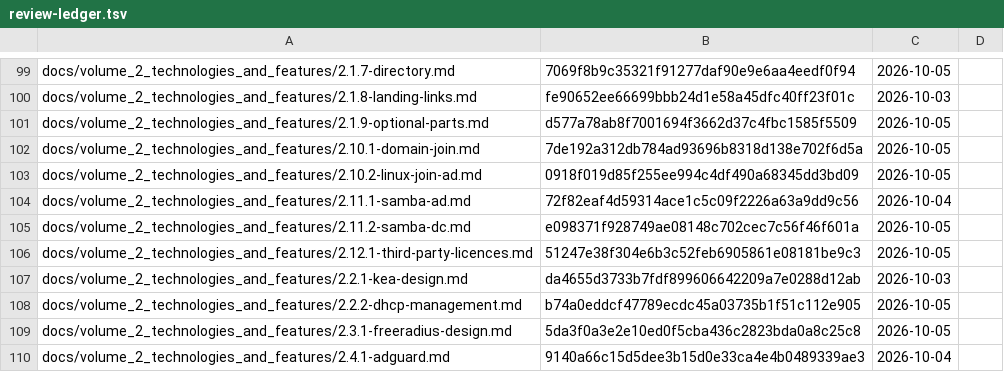
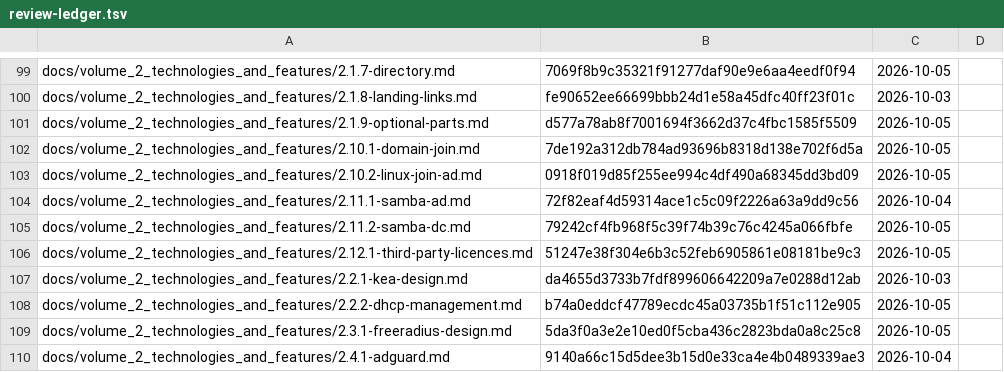
Before and after one commit to archdukejim/open-fabric, a TSV file: docs/volume_5_notes_and_troubleshooting/assets/review-ledger.tsv, drawn as a sheet; only a part is shown, gaps mark what is left out; the diff covers the shown part only.

```diff
--- a/docs/volume_5_notes_and_troubleshooting/assets/review-ledger.tsv
+++ b/docs/volume_5_notes_and_troubleshooting/assets/review-ledger.tsv
@@ -104,3 +104,3 @@ docs/volume_2_technologies_and_features/2.10.2-linux-join-ad.md	0918f019d85f255e
 docs/volume_2_technologies_and_features/2.11.1-samba-ad.md	72f82eaf4d59314ace1c5c09f2226a63a9dd9c56	2026-10-04	
-docs/volume_2_technologies_and_features/2.11.2-samba-dc.md	e098371f928749ae08148c702cec7c56f46f601a	2026-10-05	
+docs/volume_2_technologies_and_features/2.11.2-samba-dc.md	79242cf4fb968f5c39f74b39c76c4245a066fbfe	2026-10-05	
 docs/volume_2_technologies_and_features/2.12.1-third-party-licences.md	51247e38f304e6b3c52feb6905861e08181be9c3	2026-10-05	
```
Also changed, not shown: 8 edited cells elsewhere in this file, 8 other files.
